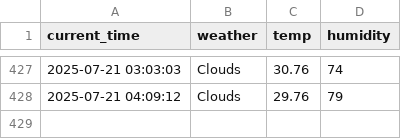
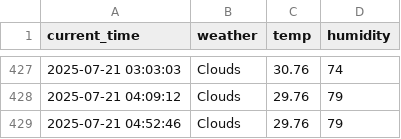
Before and after one commit to jinwooseuk/seoul_weather_5m, a CSV file: seoul_weather.csv, drawn as a sheet; only a part is shown, gaps mark what is left out.

```diff
--- a/seoul_weather.csv
+++ b/seoul_weather.csv
@@ -428 +428,2 @@ current_time,weather,temp,humidity
 2025-07-21 04:09:12,Clouds,29.76,79
+2025-07-21 04:52:46,Clouds,29.76,79
```
